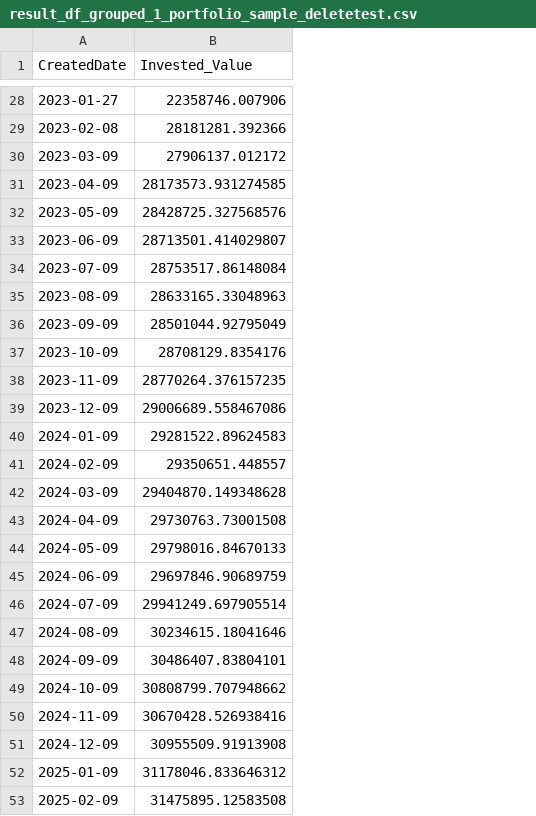
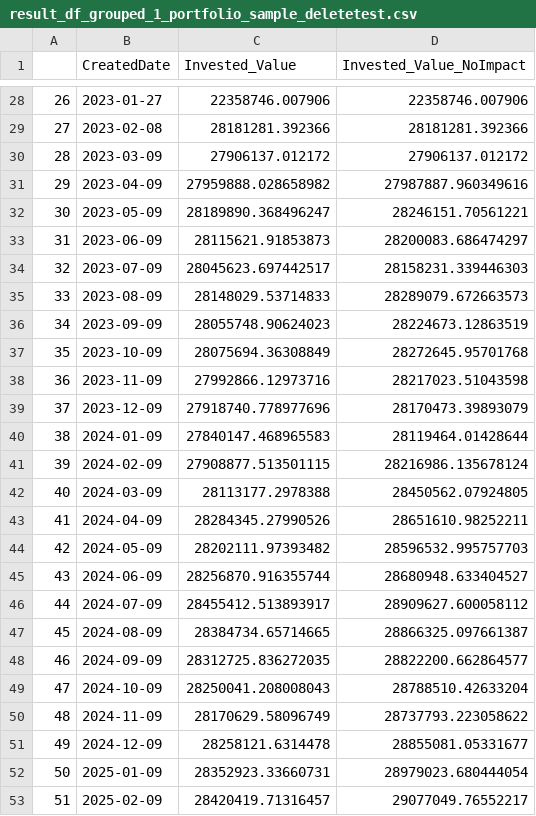
Before and after one commit to nbalaiah/GrowESGAnalytics, a CSV file: app/data/result_df_grouped_1_portfolio_sample_deletetest.csv, drawn as a sheet; only a part is shown, gaps mark what is left out; addresses are those after the commit; the diff names each change by its address in the sheet, - before the commit and + after, or states it on an @@ line.

```diff
--- a/app/data/result_df_grouped_1_portfolio_sample_deletetest.csv
+++ b/app/data/result_df_grouped_1_portfolio_sample_deletetest.csv
+column A, rows 28-53: 26 | 27 | 28 | 29 | 30 | 31 | 32 | 33 | 34 | 35 | 36 | 37 | 38 | 39 | 40 | 41 | 42 | 43 | 44 | 45 | 46 | 47 | 48 | 49 | 50 | 51
+column D (Invested_Value_NoImpact), rows 28-53: 22358746.007906 | 28181281.392366 | 27906137.012172 | 27987887.960349616 | 28246151.70561221 | 28200083.686474297 | 28158231.339446303 | 28289079.672663573 | 28224673.12863519 | 28272645.95701768 | 28217023.51043598 | 28170473.39893079 | 28119464.01428644 | 28216986.135678124 | 28450562.07924805 | 28651610.98252211 | 28596532.995757703 | 28680948.633404527 | 28909627.600058112 | 28866325.097661387 | 28822200.662864577 | 28788510.42633204 | 28737793.223058622 | 28855081.05331677 | 28979023.680444054 | 29077049.76552217
-C31 (Invested_Value): 28173573.931274585
+C31 (Invested_Value): 27959888.028658982
-C32 (Invested_Value): 28428725.327568576
+C32 (Invested_Value): 28189890.368496247
-C33 (Invested_Value): 28713501.414029807
+C33 (Invested_Value): 28115621.91853873
-C34 (Invested_Value): 28753517.86148084
+C34 (Invested_Value): 28045623.697442517
-C35 (Invested_Value): 28633165.33048963
+C35 (Invested_Value): 28148029.53714833
-C36 (Invested_Value): 28501044.92795049
+C36 (Invested_Value): 28055748.90624023
-C37 (Invested_Value): 28708129.8354176
+C37 (Invested_Value): 28075694.36308849
-C38 (Invested_Value): 28770264.376157235
+C38 (Invested_Value): 27992866.12973716
-C39 (Invested_Value): 29006689.558467086
+C39 (Invested_Value): 27918740.778977696
-C40 (Invested_Value): 29281522.89624583
+C40 (Invested_Value): 27840147.468965583
-C41 (Invested_Value): 29350651.448557
+C41 (Invested_Value): 27908877.513501115
-C42 (Invested_Value): 29404870.149348628
+C42 (Invested_Value): 28113177.2978388
-C43 (Invested_Value): 29730763.73001508
+C43 (Invested_Value): 28284345.27990526
-C44 (Invested_Value): 29798016.84670133
+C44 (Invested_Value): 28202111.97393482
-C45 (Invested_Value): 29697846.90689759
+C45 (Invested_Value): 28256870.916355744
-C46 (Invested_Value): 29941249.697905514
+C46 (Invested_Value): 28455412.513893917
-C47 (Invested_Value): 30234615.18041646
+C47 (Invested_Value): 28384734.65714665
-C48 (Invested_Value): 30486407.83804101
+C48 (Invested_Value): 28312725.836272035
-C49 (Invested_Value): 30808799.707948662
+C49 (Invested_Value): 28250041.208008043
-C50 (Invested_Value): 30670428.526938416
+C50 (Invested_Value): 28170629.58096749
-C51 (Invested_Value): 30955509.91913908
+C51 (Invested_Value): 28258121.6314478
-C52 (Invested_Value): 31178046.833646312
+C52 (Invested_Value): 28352923.33660731
-C53 (Invested_Value): 31475895.12583508
+C53 (Invested_Value): 28420419.71316457
```
Also changed, not shown: app/data/portfolio_grouped_stock_portfolio_sample_2.csv, app/data/portfolio_list.csv, 29 other files.
